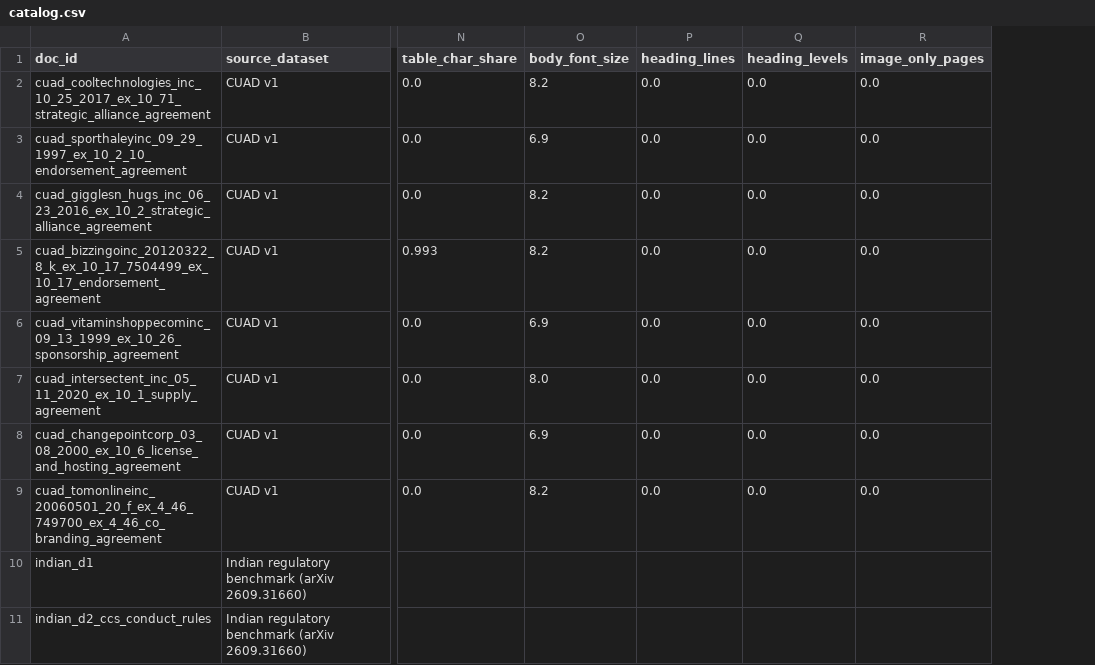
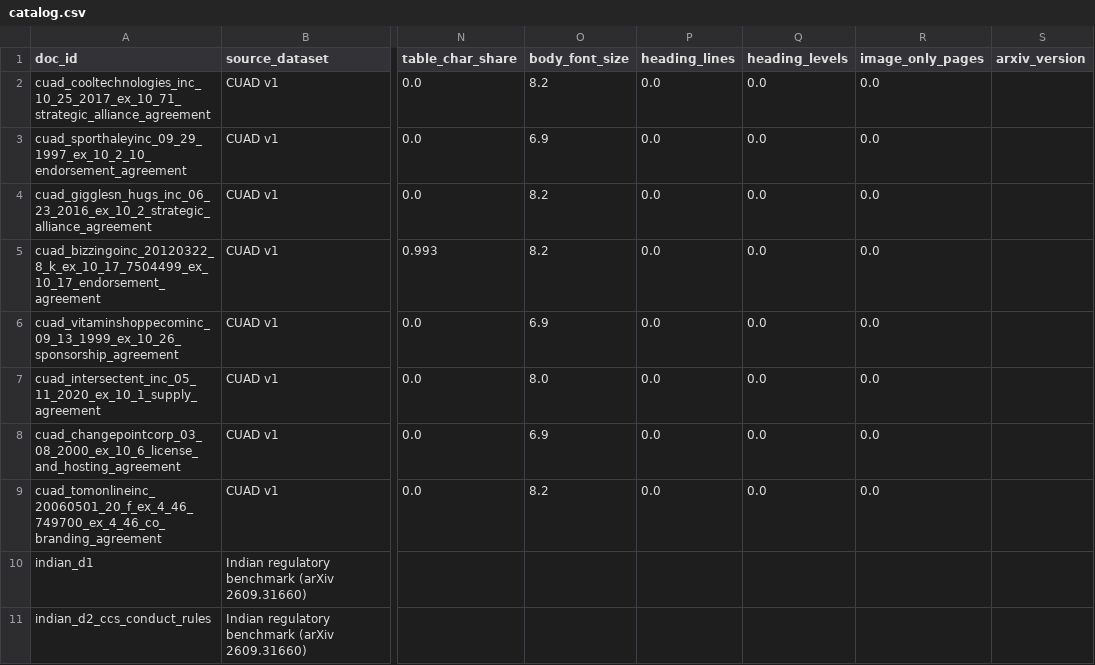
Before and after one commit to amanchaurasia512/Self_optimized_Agent_Ai_chunking, a CSV file: pdfs/catalog.csv, drawn as a sheet; only a part is shown, gaps mark what is left out; the diff covers the shown part only; the diff names each change by its address in the sheet, - before the commit and + after, or states it on an @@ line.

```diff
--- a/pdfs/catalog.csv
+++ b/pdfs/catalog.csv
+column S (arxiv_version), empty
```
Also changed, not shown: 5 added rows elsewhere in this file, 1 other file.
